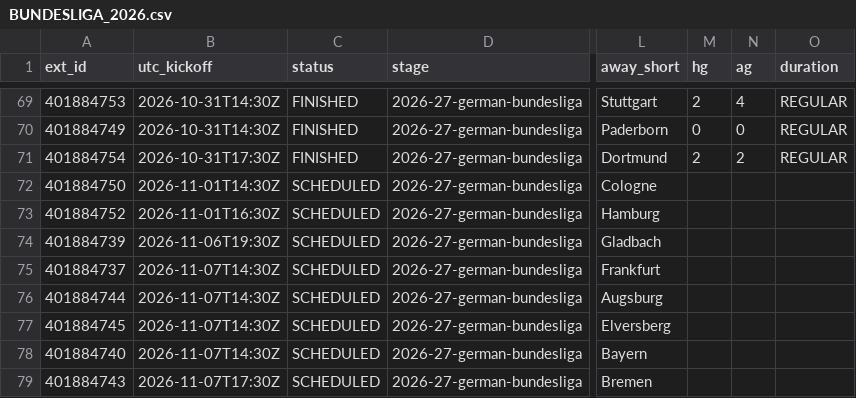
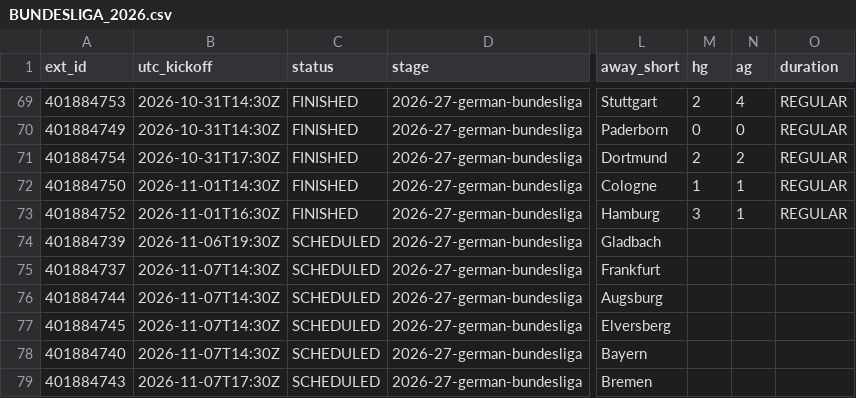
Before and after one commit to dndud3377/footy, a CSV file: data/raw/espn/BUNDESLIGA_2026.csv, drawn as a sheet; only a part is shown, gaps mark what is left out; the diff names each change by its address in the sheet, - before the commit and + after, or states it on an @@ line.

```diff
--- a/data/raw/espn/BUNDESLIGA_2026.csv
+++ b/data/raw/espn/BUNDESLIGA_2026.csv
-C72:C73 (status): SCHEDULED
+C72:C73 (status): FINISHED
-M72 (hg): (empty)
+M72 (hg): 1
-N72:N73 (ag): (empty)
+N72:N73 (ag): 1
-O72:O73 (duration): (empty)
+O72:O73 (duration): REGULAR
-M73 (hg): (empty)
+M73 (hg): 3
```
Also changed, not shown: data/processed/fixtures.csv, data/raw/espn/EPL_2026.csv, 6 other files.
